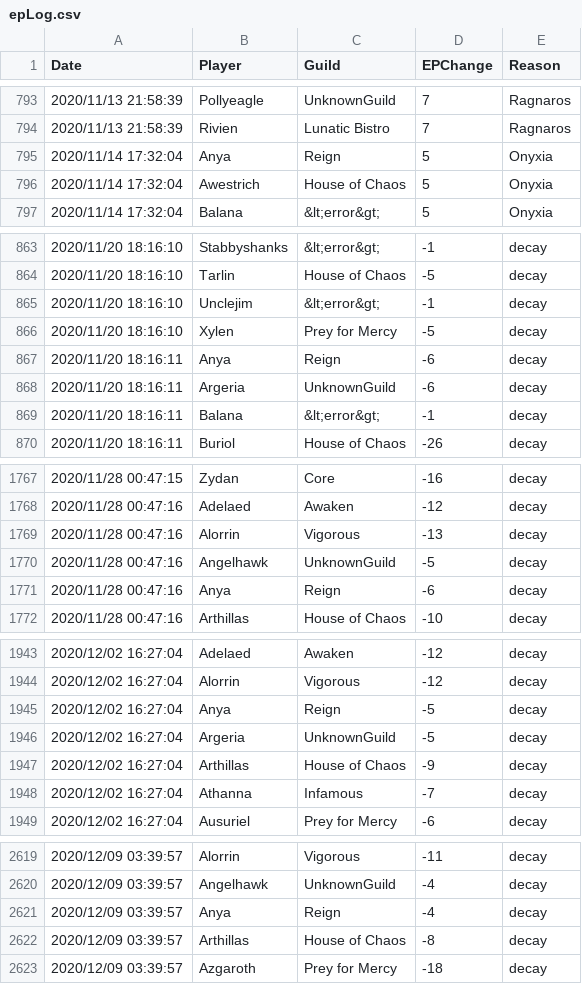
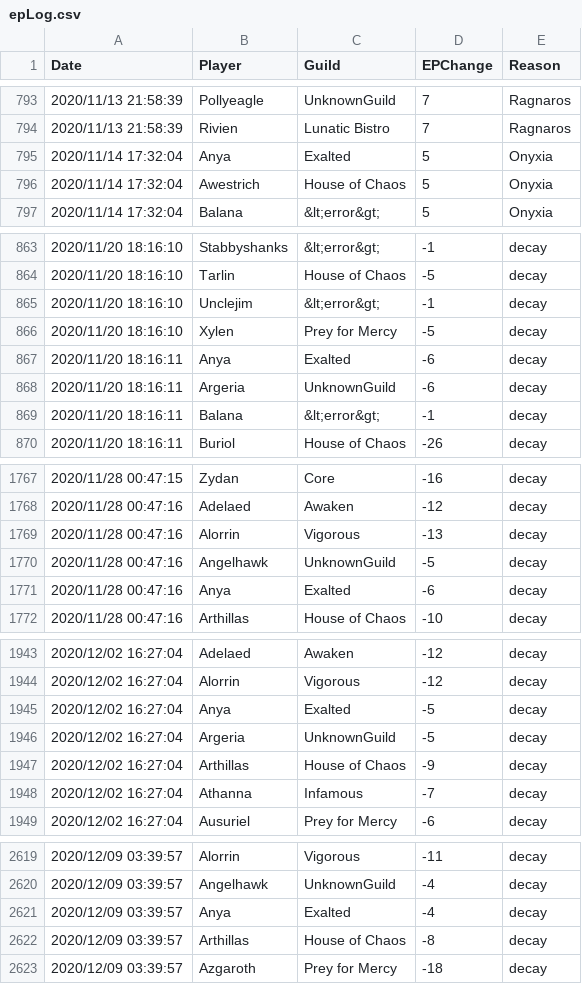
Before and after one commit to sanddive/houseofchaos, a CSV file: epLog.csv, drawn as a sheet; only a part is shown, gaps mark what is left out; the diff covers the shown part only.

```diff
--- a/epLog.csv
+++ b/epLog.csv
@@ -794,3 +794,3 @@ Date,Player,Guild,EPChange,Reason
 "2020/11/13 21:58:39","Rivien","Lunatic Bistro","7","Ragnaros"
-"2020/11/14 17:32:04","Anya","Reign","5","Onyxia"
+"2020/11/14 17:32:04","Anya","Exalted","5","Onyxia"
 "2020/11/14 17:32:04","Awestrich","House of Chaos","5","Onyxia"
@@ -866,3 +866,3 @@ Date,Player,Guild,EPChange,Reason
 "2020/11/20 18:16:10","Xylen","Prey for Mercy","-5","decay"
-"2020/11/20 18:16:11","Anya","Reign","-6","decay"
+"2020/11/20 18:16:11","Anya","Exalted","-6","decay"
 "2020/11/20 18:16:11","Argeria","UnknownGuild","-6","decay"
@@ -1770,3 +1770,3 @@ Date,Player,Guild,EPChange,Reason
 "2020/11/28 00:47:16","Angelhawk","UnknownGuild","-5","decay"
-"2020/11/28 00:47:16","Anya","Reign","-6","decay"
+"2020/11/28 00:47:16","Anya","Exalted","-6","decay"
 "2020/11/28 00:47:16","Arthillas","House of Chaos","-10","decay"
@@ -1944,3 +1944,3 @@ Date,Player,Guild,EPChange,Reason
 "2020/12/02 16:27:04","Alorrin","Vigorous","-12","decay"
-"2020/12/02 16:27:04","Anya","Reign","-5","decay"
+"2020/12/02 16:27:04","Anya","Exalted","-5","decay"
 "2020/12/02 16:27:04","Argeria","UnknownGuild","-5","decay"
@@ -2620,3 +2620,3 @@ Date,Player,Guild,EPChange,Reason
 "2020/12/09 03:39:57","Angelhawk","UnknownGuild","-4","decay"
-"2020/12/09 03:39:57","Anya","Reign","-4","decay"
+"2020/12/09 03:39:57","Anya","Exalted","-4","decay"
 "2020/12/09 03:39:57","Arthillas","House of Chaos","-8","decay"
```
Also changed, not shown: 14 edited cells elsewhere in this file, 1 other file.
